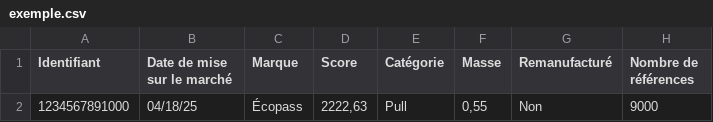
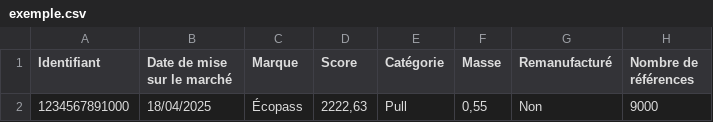
Before and after one commit to incubateur-ademe/ecopass, a CSV file: public/exemple/exemple.csv, drawn as a sheet; only a part is shown; the diff names each change by its address in the sheet, - before the commit and + after, or states it on an @@ line.

Commit message:
fix: date format

```diff
--- a/public/exemple/exemple.csv
+++ b/public/exemple/exemple.csv
-B2 (Date de mise sur le marché): 04/18/25
+B2 (Date de mise sur le marché): 18/04/2025
```
Also changed, not shown: data/example.csv, public/exemple/exemple-ecobalyse.csv, 8 other files.
